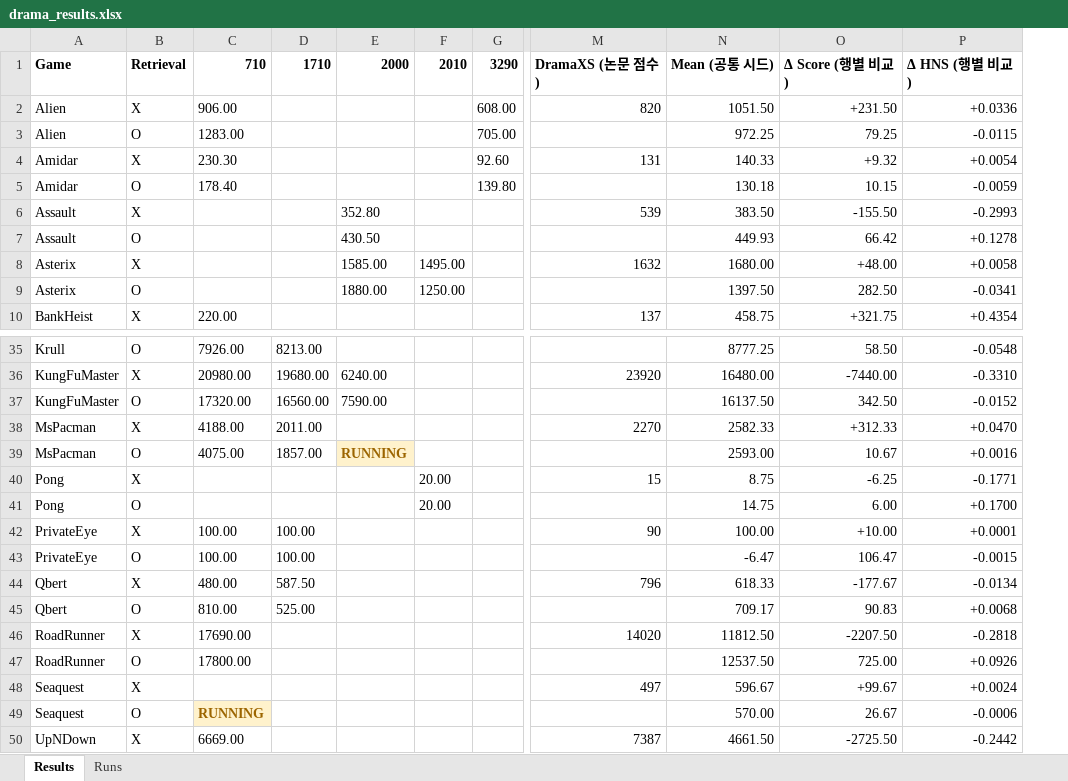
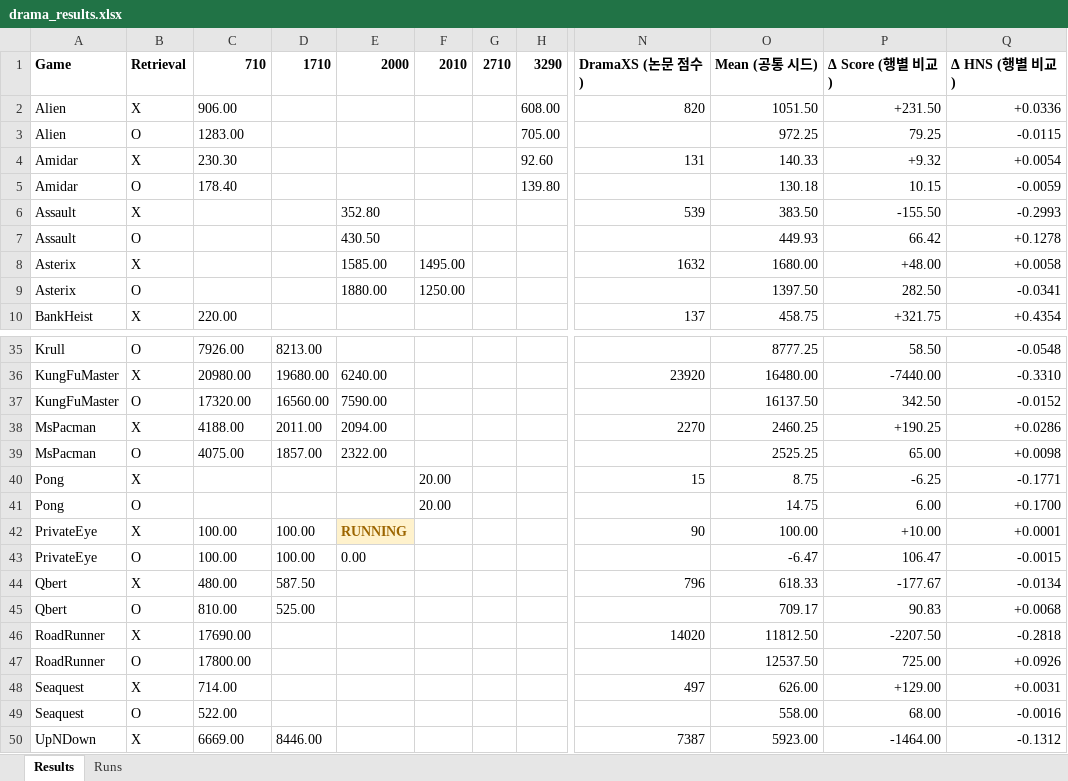
Before and after one commit to wrrte/Drama, an Excel workbook: results/drama_results.xlsx, sheet Results, drawn as a sheet; only a part is shown, gaps mark what is left out; values as stored, in another font and other column widths than the file's, no borders; addresses are those after the commit; the diff covers the shown part only; the diff names each change by its address in the sheet, - before the commit and + after, or states it on an @@ line.

```diff
--- a/results/drama_results.xlsx (sheet Results)
+++ b/results/drama_results.xlsx (sheet Results)
+column G, row 1: 2710
-E38: (empty)
+E38: 2094.00
-O38: 2582.33
+O38: 2460.25
-P38: +312.33
+P38: +190.25
-Q38: +0.0470
+Q38: +0.0286
-E39: RUNNING
+E39: 2322.00
@@ E39 fill: #FFF2CC → none, bold: on → off, text colour: #9C6500 → black @@
-O39: 2593.00
+O39: 2525.25
-P39: 10.67
+P39: 65.00
-Q39: +0.0016
+Q39: +0.0098
-E42: (empty)
+E42: RUNNING
-E42 fill: none
+E42 fill: #FFF2CC
-E43: (empty)
+E43: 0.00
-C48: (empty)
+C48: 714.00
-O48: 596.67
+O48: 626.00
-P48: +99.67
+P48: +129.00
-Q48: +0.0024
+Q48: +0.0031
-C49: RUNNING
+C49: 522.00
@@ C49 fill: #FFF2CC → none, bold: on → off, text colour: #9C6500 → black @@
-O49: 570.00
+O49: 558.00
-P49: 26.67
+P49: 68.00
-Q49: -0.0006
+Q49: -0.0016
-D50: (empty)
+D50: 8446.00
-O50: 4661.50
+O50: 5923.00
-P50: -2725.50
+P50: -1464.00
-Q50: -0.2442
+Q50: -0.1312
```
Also changed, not shown: 10 edited cells elsewhere in this sheet, sheet Runs, 5 other files.
